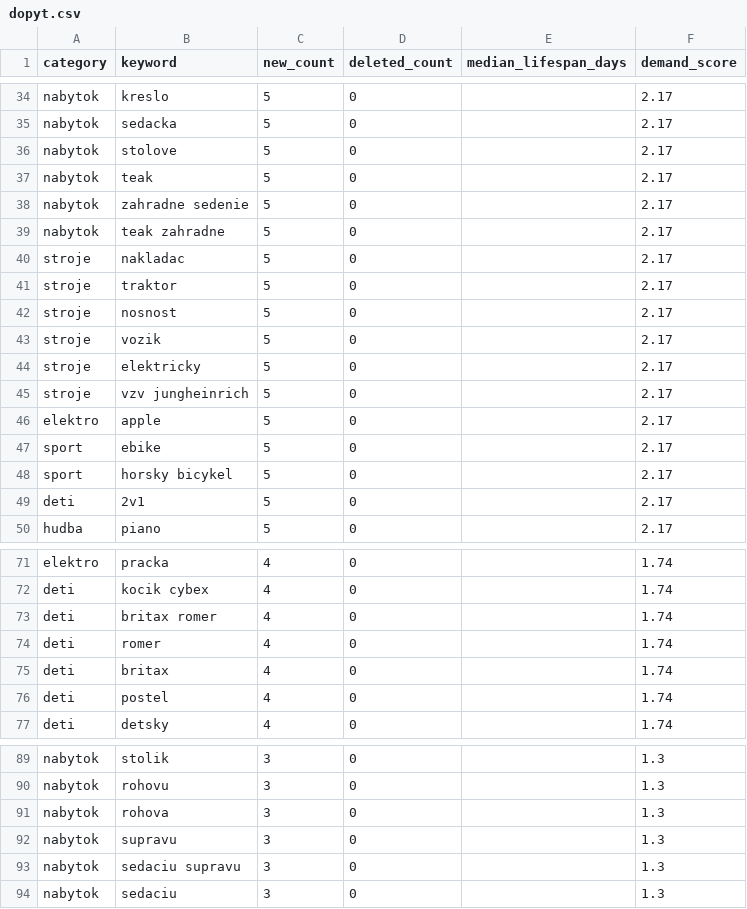
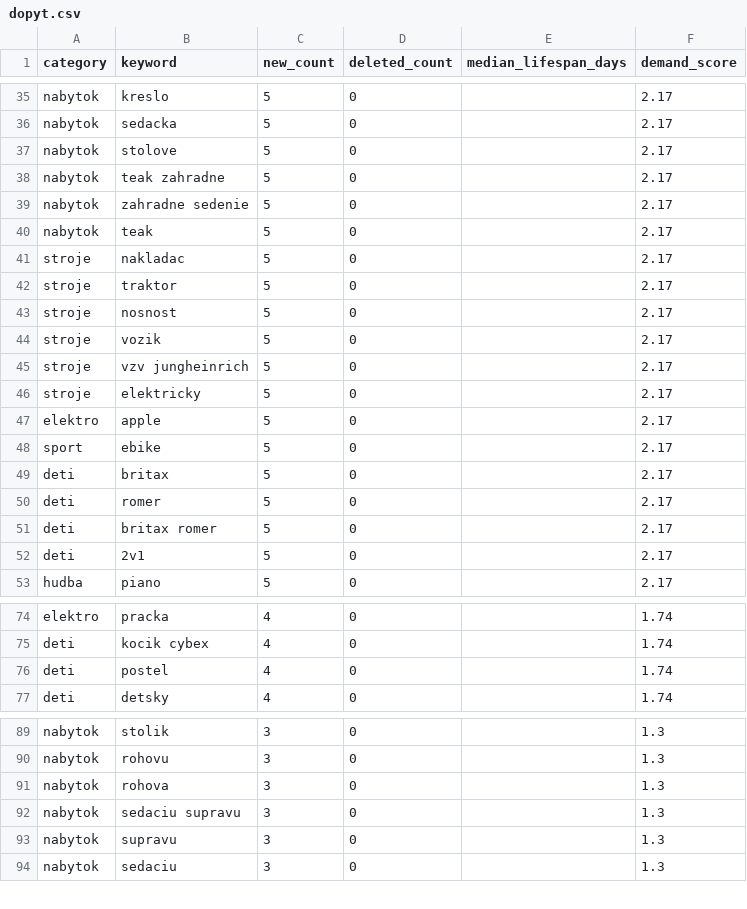
Before and after one commit to MichalTrnavsky/Testing-sites, a CSV file: reports/dopyt.csv, drawn as a sheet; only a part is shown, gaps mark what is left out; the diff covers the shown part only.

```diff
--- a/reports/dopyt.csv
+++ b/reports/dopyt.csv
@@ -36,5 +37,5 @@ nabytok,sedacka,5,0,,2.17
 nabytok,stolove,5,0,,2.17
+nabytok,teak zahradne,5,0,,2.17
+nabytok,zahradne sedenie,5,0,,2.17
 nabytok,teak,5,0,,2.17
-nabytok,zahradne sedenie,5,0,,2.17
-nabytok,teak zahradne,5,0,,2.17
 stroje,nakladac,5,0,,2.17
@@ -43,7 +44,9 @@ stroje,nosnost,5,0,,2.17
 stroje,vozik,5,0,,2.17
+stroje,vzv jungheinrich,5,0,,2.17
 stroje,elektricky,5,0,,2.17
-stroje,vzv jungheinrich,5,0,,2.17
 elektro,apple,5,0,,2.17
 sport,ebike,5,0,,2.17
-sport,horsky bicykel,5,0,,2.17
+deti,britax,5,0,,2.17
+deti,romer,5,0,,2.17
+deti,britax romer,5,0,,2.17
 deti,2v1,5,0,,2.17
@@ -72,5 +75,2 @@ elektro,pracka,4,0,,1.74
 deti,kocik cybex,4,0,,1.74
-deti,britax romer,4,0,,1.74
-deti,romer,4,0,,1.74
-deti,britax,4,0,,1.74
 deti,postel,4,0,,1.74
@@ -91,4 +91,4 @@ nabytok,rohovu,3,0,,1.3
 nabytok,rohova,3,0,,1.3
+nabytok,sedaciu supravu,3,0,,1.3
 nabytok,supravu,3,0,,1.3
-nabytok,sedaciu supravu,3,0,,1.3
 nabytok,sedaciu,3,0,,1.3
```
Also changed, not shown: 2 added rows, 1 removed row, 15 moved rows and 1 edited cell elsewhere in this file, reports/arbitraz.csv, 6 other files.
